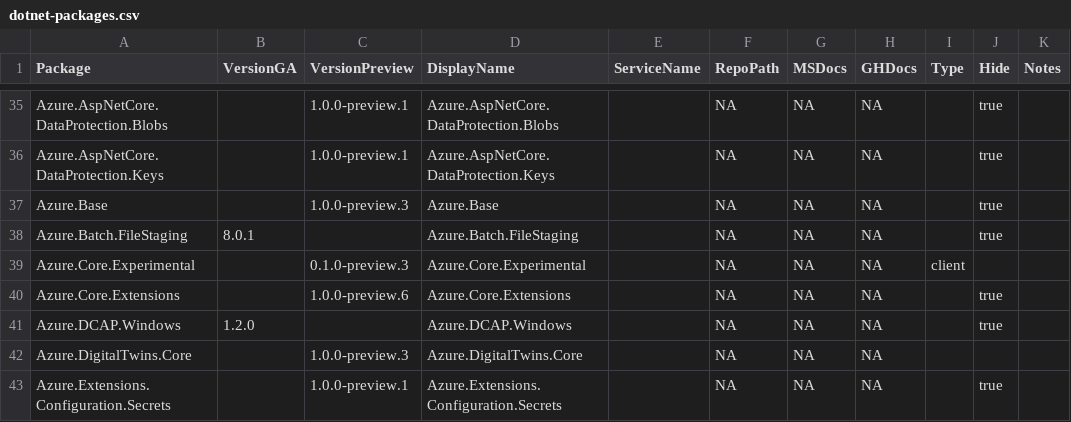
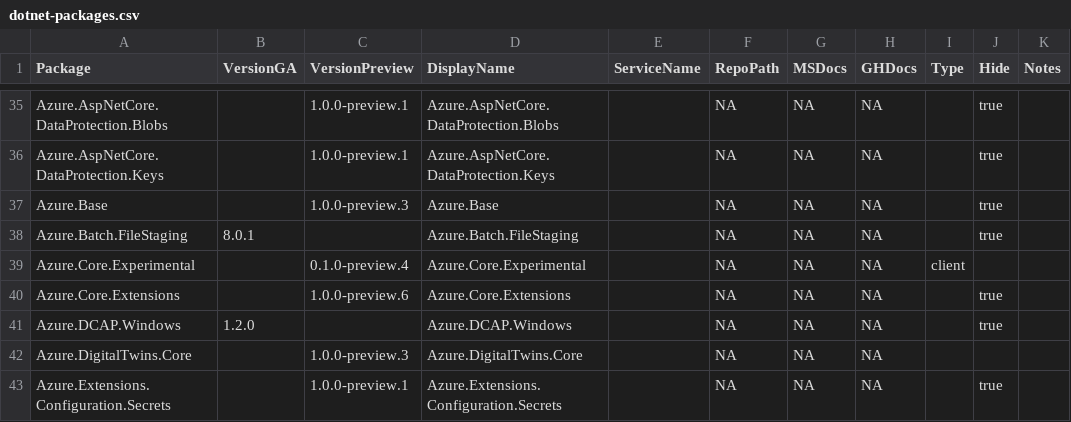
Before and after one commit to Azure/azure-sdk, a CSV file: _data/releases/latest/dotnet-packages.csv, drawn as a sheet; only a part is shown, gaps mark what is left out.

Commit message:
Undo extra change

```diff
--- a/_data/releases/latest/dotnet-packages.csv
+++ b/_data/releases/latest/dotnet-packages.csv
@@ -38,3 +38,3 @@
 "Azure.Batch.FileStaging","8.0.1","","Azure.Batch.FileStaging","","NA","NA","NA","","true",""
-"Azure.Core.Experimental","","0.1.0-preview.3","Azure.Core.Experimental","","NA","NA","NA","client","",""
+"Azure.Core.Experimental","","0.1.0-preview.4","Azure.Core.Experimental","","NA","NA","NA","client","",""
 "Azure.Core.Extensions","","1.0.0-preview.6","Azure.Core.Extensions","","NA","NA","NA","","true",""
```
